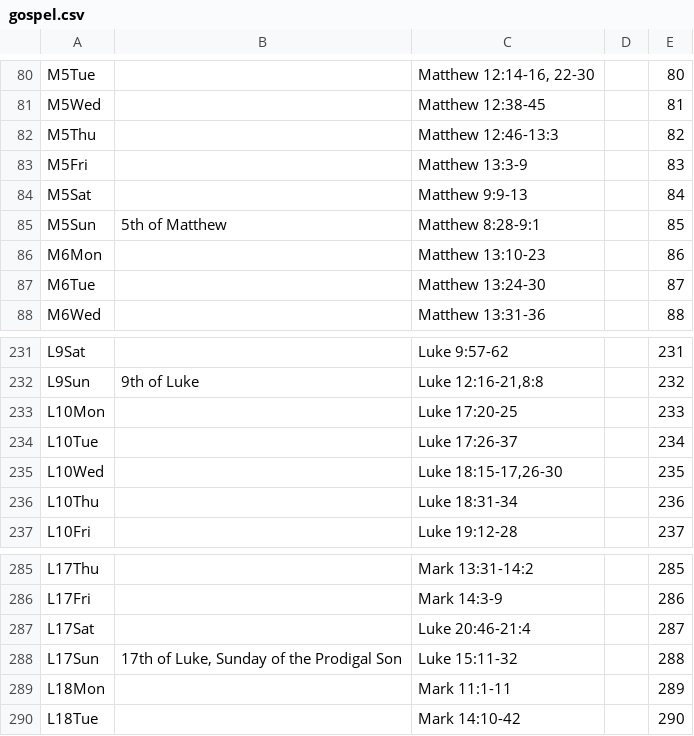
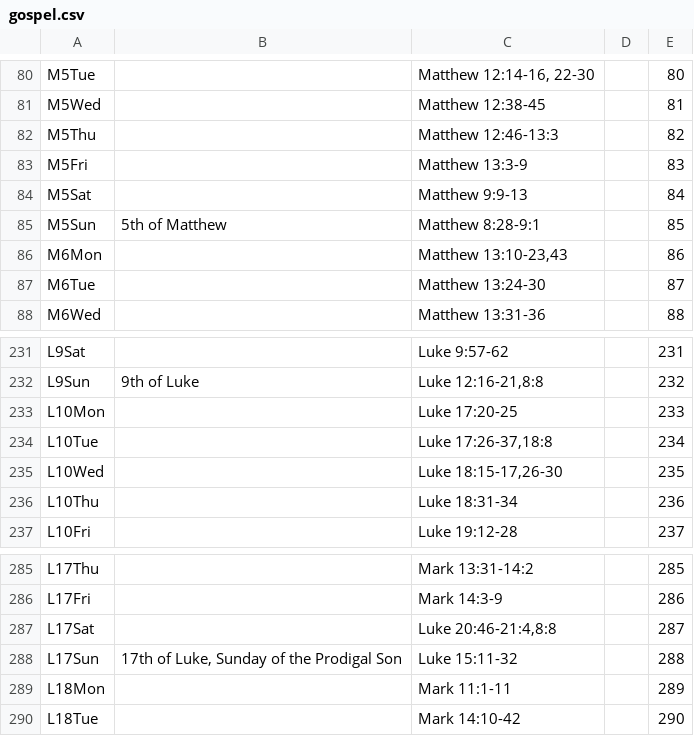
Before and after one commit to cmbryan/yocal, a CSV file: db/gospel.csv, drawn as a sheet; only a part is shown, gaps mark what is left out.

Commit message:
Major review of Gospel mods

```diff
--- a/db/gospel.csv
+++ b/db/gospel.csv
@@ -85,3 +85,3 @@ M5Sat		Matthew 9:9-13		84
 M5Sun	5th of Matthew	Matthew 8:28-9:1		85
-M6Mon		Matthew 13:10-23		86
+M6Mon		Matthew 13:10-23,43		86
 M6Tue		Matthew 13:24-30		87
@@ -233,3 +233,3 @@ L9Sun	9th of Luke	Luke 12:16-21,8:8		232
 L10Mon		Luke 17:20-25		233
-L10Tue		Luke 17:26-37		234
+L10Tue		Luke 17:26-37,18:8		234
 L10Wed		Luke 18:15-17,26-30		235
@@ -286,3 +286,3 @@ L17Thu		Mark 13:31-14:2		285
 L17Fri		Mark 14:3-9		286
-L17Sat		Luke 20:46-21:4		287
+L17Sat		Luke 20:46-21:4,8:8		287
 L17Sun	17th of Luke, Sunday of the Prodigal Son	Luke 15:11-32		288
```
Also changed, not shown: db/menaion.csv, db/mods.csv.
